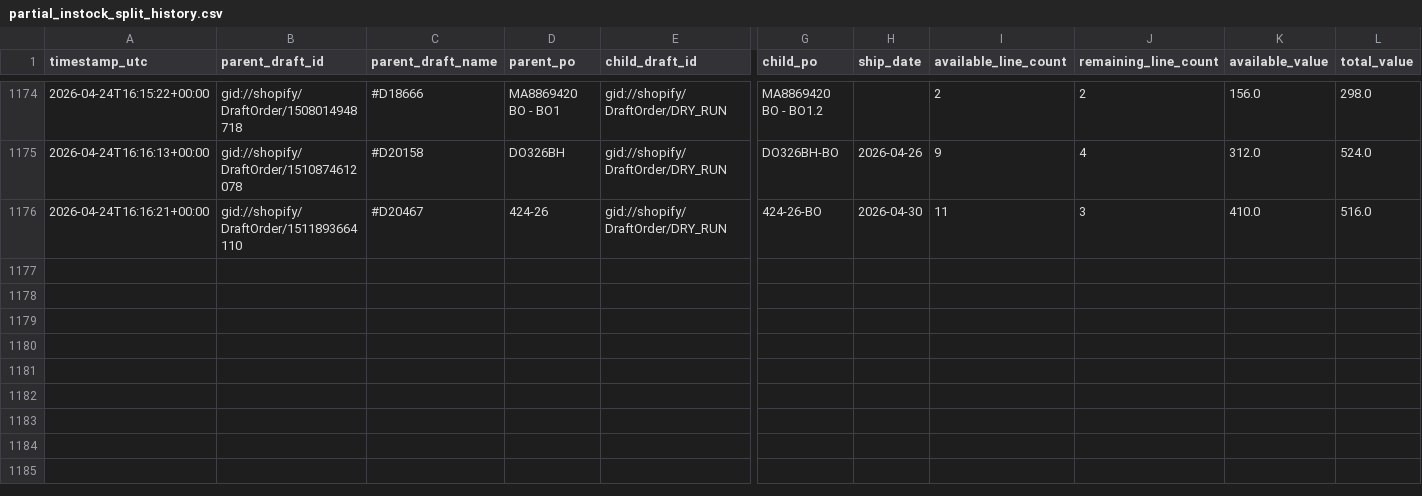
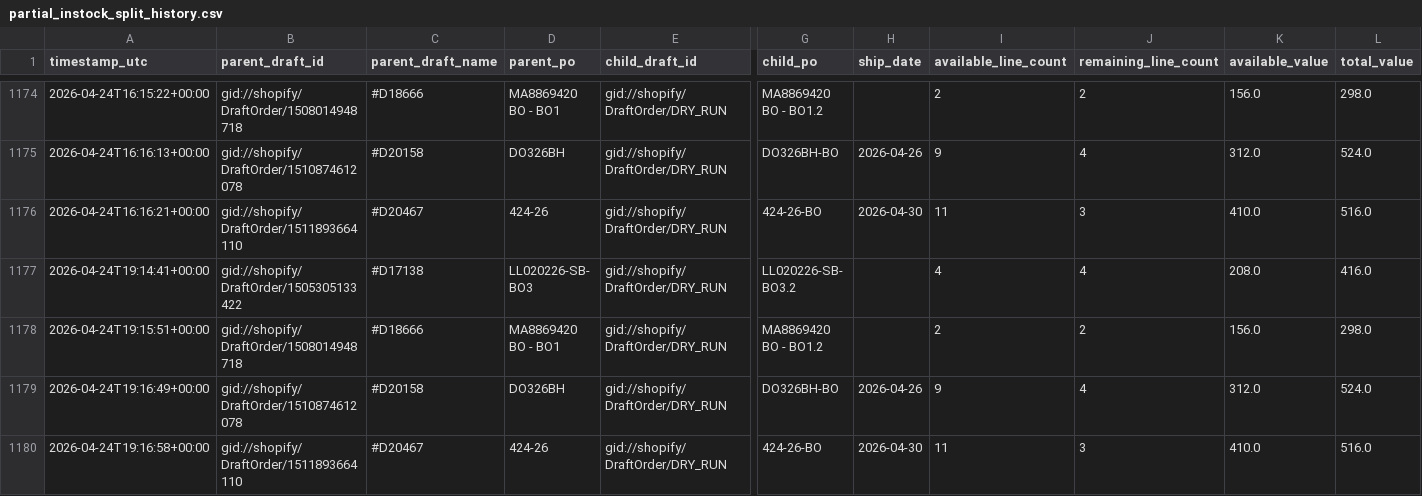
Before and after one commit to Pkirch1211/shopify-partial-instock-split, a CSV file: logs/partial_instock_split_history.csv, drawn as a sheet; only a part is shown, gaps mark what is left out; rows hold the shown columns only; the diff names each change by its address in the sheet, - before the commit and + after, or states it on an @@ line.

```diff
--- a/logs/partial_instock_split_history.csv
+++ b/logs/partial_instock_split_history.csv
+row 1177: 2026-04-24T19:14:41+00:00 | gid://shopify/DraftOrder/1505305133422 | #D17138 | LL020226-SB- BO3 | gid://shopify/DraftOrder/DRY_RUN | LL020226-SB- BO3.2 |  | 4 | 4 | 208.0 | 416.0
+row 1178: 2026-04-24T19:15:51+00:00 | gid://shopify/DraftOrder/1508014948718 | #D18666 | MA8869420 BO - BO1 | gid://shopify/DraftOrder/DRY_RUN | MA8869420 BO - BO1.2 |  | 2 | 2 | 156.0 | 298.0
+row 1179: 2026-04-24T19:16:49+00:00 | gid://shopify/DraftOrder/1510874612078 | #D20158 | DO326BH | gid://shopify/DraftOrder/DRY_RUN | DO326BH-BO | 2026-04-26 | 9 | 4 | 312.0 | 524.0
+row 1180: 2026-04-24T19:16:58+00:00 | gid://shopify/DraftOrder/1511893664110 | #D20467 | 424-26 | gid://shopify/DraftOrder/DRY_RUN | 424-26-BO | 2026-04-30 | 11 | 3 | 410.0 | 516.0
```
